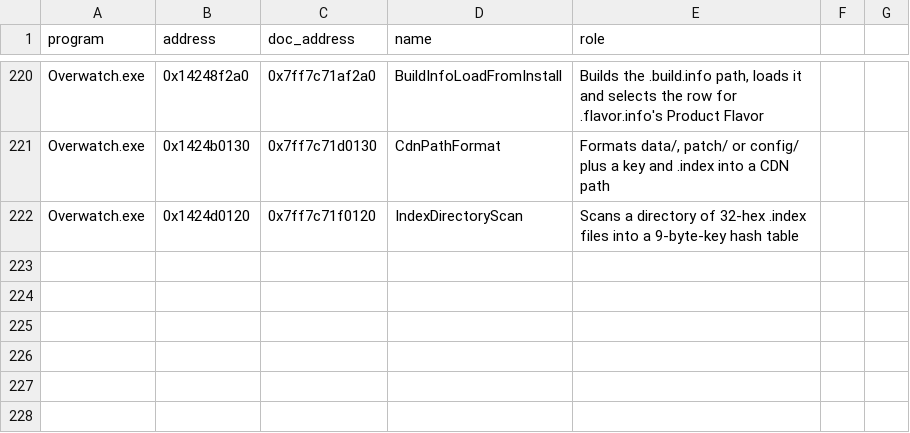
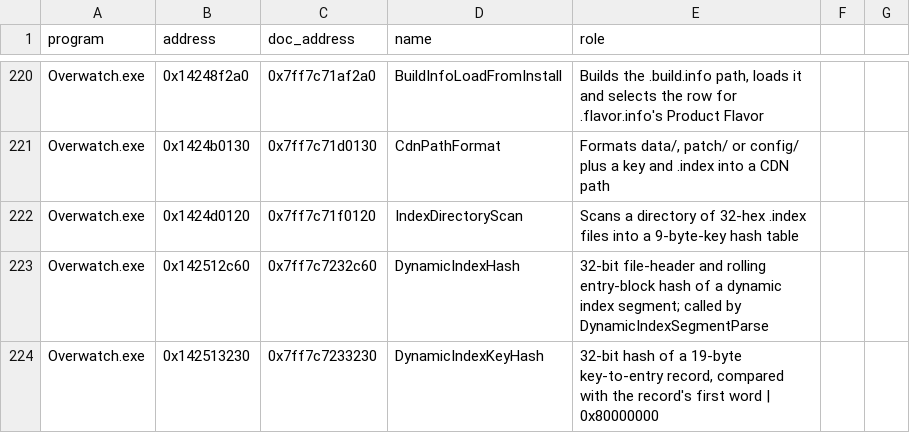
Before and after one commit to happygam69/overwatch-client-rs, a CSV file: docs/function-names.csv, drawn as a sheet; only a part is shown, gaps mark what is left out; the diff names each change by its address in the sheet, - before the commit and + after, or states it on an @@ line.

Commit message:
CASC: verify the index hashes like the client
Implement the client's 32-bit dynamic-index hash (0x142512c60) for the file header and the rolling 18-byte entry block, and reject a segment whose stored hash does not match. Verified against all sixteen .idx files of the reference install: every file-header and complete entry-block hash matches. Name the hash functions in Ghidra.

```diff
--- a/docs/function-names.csv
+++ b/docs/function-names.csv
+row 223: Overwatch.exe | 0x142512c60 | 0x7ff7c7232c60 | DynamicIndexHash | 32-bit file-header and rolling entry-block hash of a dynamic index segment; called by DynamicIndexSegmentParse
+row 224: Overwatch.exe | 0x142513230 | 0x7ff7c7233230 | DynamicIndexKeyHash | 32-bit hash of a 19-byte key-to-entry record, compared with the record's first word | 0x80000000
```
Also changed, not shown: 6 other files.
